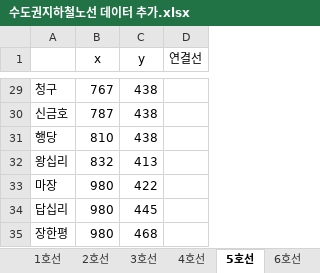
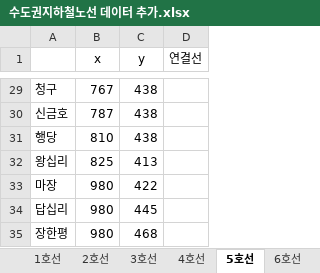
Before and after one commit to Sonw00/Subway_Tk, an Excel workbook: 수도권지하철노선 데이터 추가.xlsx, sheet 5호선, drawn as a sheet; only a part is shown, gaps mark what is left out; values as stored, in another font and other column widths than the file's, no borders; the diff names each change by its address in the sheet, - before the commit and + after, or states it on an @@ line.

```diff
--- a/수도권지하철노선 데이터 추가.xlsx (sheet 5호선)
+++ b/수도권지하철노선 데이터 추가.xlsx (sheet 5호선)
-B32 (x): 832
+B32 (x): 825
```
Also changed, not shown: sheet 수인분당선, sheet 경의중앙선, sheet 2호선, 2 other files.
